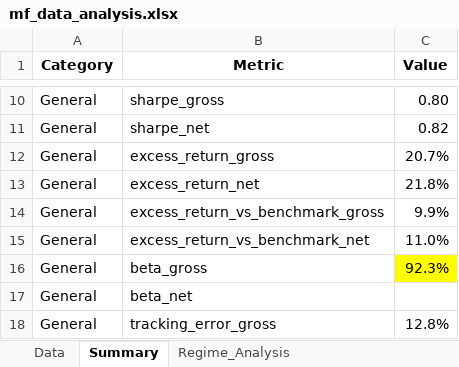
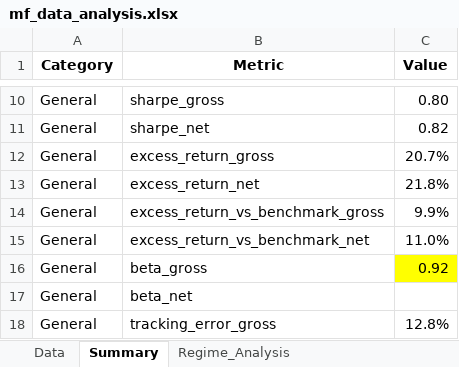
Before and after one commit to pratyush-x355/fund_analysis, an Excel workbook: result/mf_data_analysis.xlsx, sheet Summary, drawn as a sheet; only a part is shown, gaps mark what is left out; values as stored, in another font and other column widths than the file's, no borders; charts and pictures not drawn; the diff names each change by its address in the sheet, - before the commit and + after, or states it on an @@ line.

```diff
--- a/result/mf_data_analysis.xlsx (sheet Summary)
+++ b/result/mf_data_analysis.xlsx (sheet Summary)
-C16 (Value): 92.3%
+C16 (Value): 0.92
```
Also changed, not shown: Raw_data/DC - Data.xlsx, Raw_data/WS - Data.xlsx, 13 other files.
